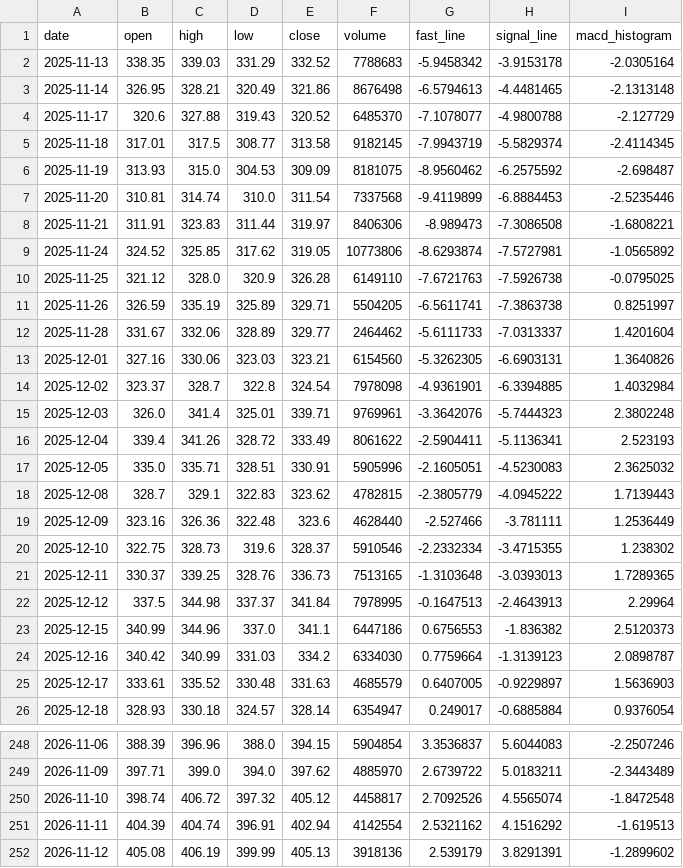
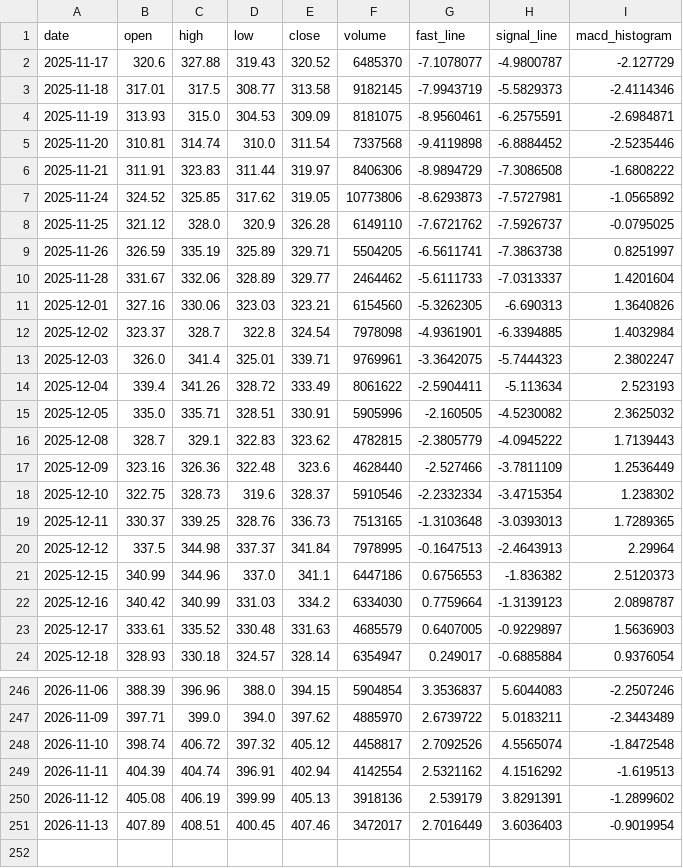
Before and after one commit to tylerstone835/Fortune_5, a CSV file: Assets/Data/Daily/UNH.csv, drawn as a sheet; only a part is shown, gaps mark what is left out; the diff covers the shown part only.

Commit message:
ETL Data Update - 2026-11-16

```diff
--- a/Assets/Data/Daily/UNH.csv
+++ b/Assets/Data/Daily/UNH.csv
@@ -1,21 +1,19 @@
 date,open,high,low,close,volume,fast_line,signal_line,macd_histogram
-2025-11-13,338.35,339.03,331.29,332.52,7788683,-5.9458342,-3.9153178,-2.0305164
-2025-11-14,326.95,328.21,320.49,321.86,8676498,-6.5794613,-4.4481465,-2.1313148
-2025-11-17,320.6,327.88,319.43,320.52,6485370,-7.1078077,-4.9800788,-2.127729
-2025-11-18,317.01,317.5,308.77,313.58,9182145,-7.9943719,-5.5829374,-2.4114345
-2025-11-19,313.93,315.0,304.53,309.09,8181075,-8.9560462,-6.2575592,-2.698487
-2025-11-20,310.81,314.74,310.0,311.54,7337568,-9.4119899,-6.8884453,-2.5235446
-2025-11-21,311.91,323.83,311.44,319.97,8406306,-8.989473,-7.3086508,-1.6808221
-2025-11-24,324.52,325.85,317.62,319.05,10773806,-8.6293874,-7.5727981,-1.0565892
-2025-11-25,321.12,328.0,320.9,326.28,6149110,-7.6721763,-7.5926738,-0.0795025
+2025-11-17,320.6,327.88,319.43,320.52,6485370,-7.1078077,-4.9800787,-2.127729
+2025-11-18,317.01,317.5,308.77,313.58,9182145,-7.9943719,-5.5829373,-2.4114346
+2025-11-19,313.93,315.0,304.53,309.09,8181075,-8.9560461,-6.2575591,-2.6984871
+2025-11-20,310.81,314.74,310.0,311.54,7337568,-9.4119898,-6.8884452,-2.5235446
+2025-11-21,311.91,323.83,311.44,319.97,8406306,-8.9894729,-7.3086508,-1.6808222
+2025-11-24,324.52,325.85,317.62,319.05,10773806,-8.6293873,-7.5727981,-1.0565892
+2025-11-25,321.12,328.0,320.9,326.28,6149110,-7.6721762,-7.5926737,-0.0795025
 2025-11-26,326.59,335.19,325.89,329.71,5504205,-6.5611741,-7.3863738,0.8251997
 2025-11-28,331.67,332.06,328.89,329.77,2464462,-5.6111733,-7.0313337,1.4201604
-2025-12-01,327.16,330.06,323.03,323.21,6154560,-5.3262305,-6.6903131,1.3640826
+2025-12-01,327.16,330.06,323.03,323.21,6154560,-5.3262305,-6.690313,1.3640826
 2025-12-02,323.37,328.7,322.8,324.54,7978098,-4.9361901,-6.3394885,1.4032984
-2025-12-03,326.0,341.4,325.01,339.71,9769961,-3.3642076,-5.7444323,2.3802248
-2025-12-04,339.4,341.26,328.72,333.49,8061622,-2.5904411,-5.1136341,2.523193
-2025-12-05,335.0,335.71,328.51,330.91,5905996,-2.1605051,-4.5230083,2.3625032
+2025-12-03,326.0,341.4,325.01,339.71,9769961,-3.3642075,-5.7444323,2.3802247
+2025-12-04,339.4,341.26,328.72,333.49,8061622,-2.5904411,-5.113634,2.523193
+2025-12-05,335.0,335.71,328.51,330.91,5905996,-2.160505,-4.5230082,2.3625032
 2025-12-08,328.7,329.1,322.83,323.62,4782815,-2.3805779,-4.0945222,1.7139443
-2025-12-09,323.16,326.36,322.48,323.6,4628440,-2.527466,-3.781111,1.2536449
-2025-12-10,322.75,328.73,319.6,328.37,5910546,-2.2332334,-3.4715355,1.238302
+2025-12-09,323.16,326.36,322.48,323.6,4628440,-2.527466,-3.7811109,1.2536449
+2025-12-10,322.75,328.73,319.6,328.37,5910546,-2.2332334,-3.4715354,1.238302
 2025-12-11,330.37,339.25,328.76,336.73,7513165,-1.3103648,-3.0393013,1.7289365
@@ -252 +250,2 @@ date,open,high,low,close,volume,fast_line,signal_line,macd_histogram
 2026-11-12,405.08,406.19,399.99,405.13,3918136,2.539179,3.8291391,-1.2899602
+2026-11-13,407.89,408.51,400.45,407.46,3472017,2.7016449,3.6036403,-0.9019954
```
Also changed, not shown: 6 edited cells elsewhere in this file, Assets/Data/Daily/AAPL.csv, Assets/Data/Daily/WMT.csv, 7 other files.
